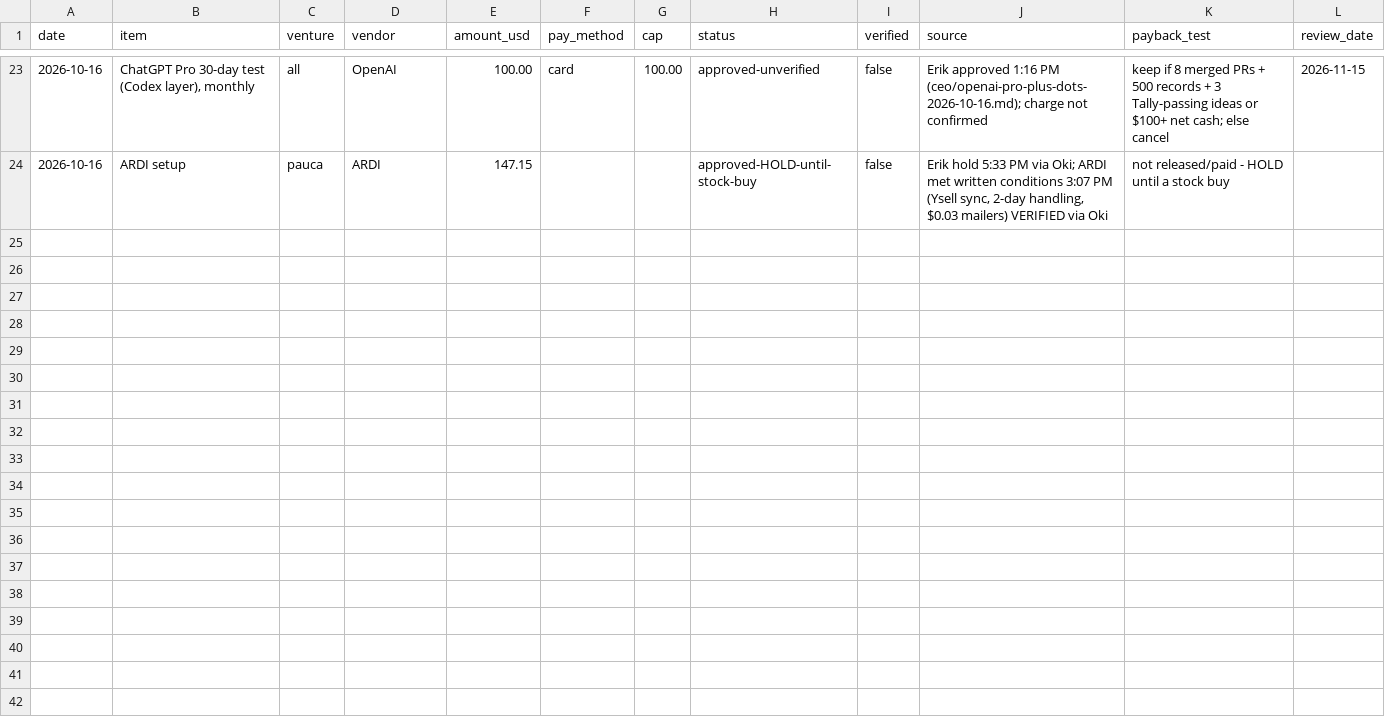
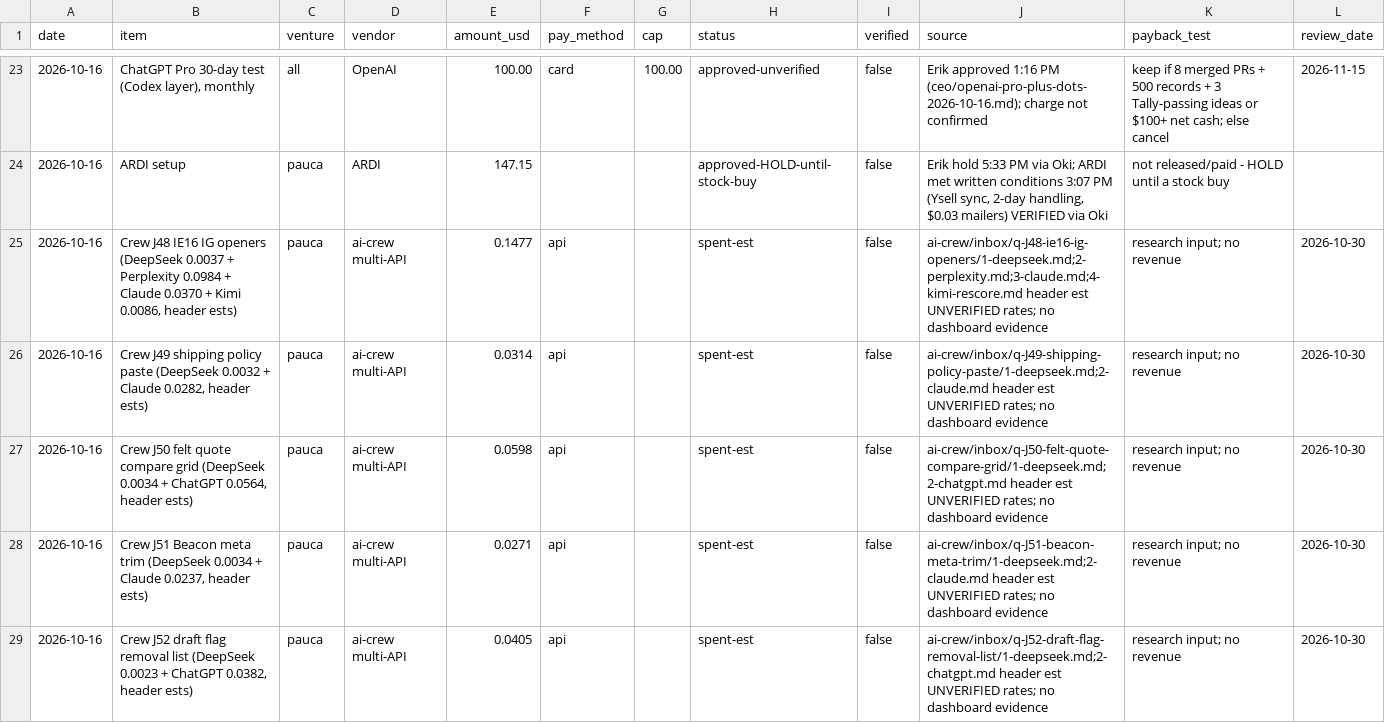
Before and after one commit to erikhuovi13/pauca-dashboard, a CSV file: v2/sources/tally-ledger.csv, drawn as a sheet; only a part is shown, gaps mark what is left out; the diff covers the shown part only.

```diff
--- a/v2/sources/tally-ledger.csv
+++ b/v2/sources/tally-ledger.csv
@@ -24 +24,6 @@ date,item,venture,vendor,amount_usd,pay_method,cap,status,verified,source,paybac
 2026-10-16,ARDI setup,pauca,ARDI,147.15,,,approved-HOLD-until-stock-buy,false,"Erik hold 5:33 PM via Oki; ARDI met written conditions 3:07 PM (Ysell sync, 2-day handling, $0.03 mailers) VERIFIED via Oki",not released/paid - HOLD until a stock buy,
+2026-10-16,"Crew J48 IE16 IG openers (DeepSeek 0.0037 + Perplexity 0.0984 + Claude 0.0370 + Kimi 0.0086, header ests)",pauca,ai-crew multi-API,0.1477,api,,spent-est,false,ai-crew/inbox/q-J48-ie16-ig-openers/1-deepseek.md;2-perplexity.md;3-claude.md;4-kimi-rescore.md header est UNVERIFIED rates; no dashboard evidence,research input; no revenue,2026-10-30
+2026-10-16,"Crew J49 shipping policy paste (DeepSeek 0.0032 + Claude 0.0282, header ests)",pauca,ai-crew multi-API,0.0314,api,,spent-est,false,ai-crew/inbox/q-J49-shipping-policy-paste/1-deepseek.md;2-claude.md header est UNVERIFIED rates; no dashboard evidence,research input; no revenue,2026-10-30
+2026-10-16,"Crew J50 felt quote compare grid (DeepSeek 0.0034 + ChatGPT 0.0564, header ests)",pauca,ai-crew multi-API,0.0598,api,,spent-est,false,ai-crew/inbox/q-J50-felt-quote-compare-grid/1-deepseek.md;2-chatgpt.md header est UNVERIFIED rates; no dashboard evidence,research input; no revenue,2026-10-30
+2026-10-16,"Crew J51 Beacon meta trim (DeepSeek 0.0034 + Claude 0.0237, header ests)",pauca,ai-crew multi-API,0.0271,api,,spent-est,false,ai-crew/inbox/q-J51-beacon-meta-trim/1-deepseek.md;2-claude.md header est UNVERIFIED rates; no dashboard evidence,research input; no revenue,2026-10-30
+2026-10-16,"Crew J52 draft flag removal list (DeepSeek 0.0023 + ChatGPT 0.0382, header ests)",pauca,ai-crew multi-API,0.0405,api,,spent-est,false,ai-crew/inbox/q-J52-draft-flag-removal-list/1-deepseek.md;2-chatgpt.md header est UNVERIFIED rates; no dashboard evidence,research input; no revenue,2026-10-30
```
Also changed, not shown: 4 added rows elsewhere in this file, v2/sources/reply-counts.csv, v2/sources/send-counts.csv, 7 other files.
